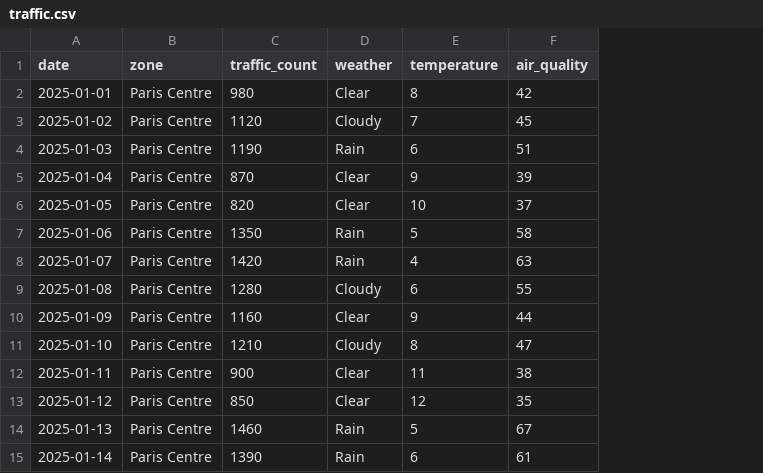
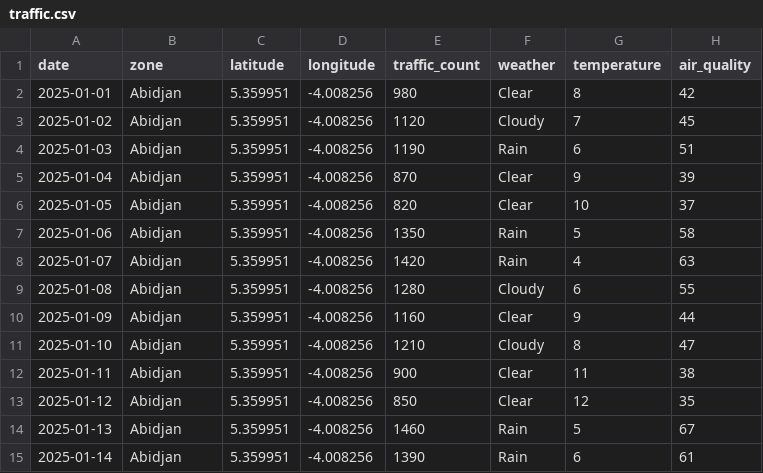
Before and after one commit to Kamagate983/CityPulse, a CSV file: data/traffic.csv, drawn as a sheet; the diff names each change by its address in the sheet, - before the commit and + after, or states it on an @@ line.

Commit message:
Ajoute les données live météo et qualité de l'air d'Abidjan

```diff
--- a/data/traffic.csv
+++ b/data/traffic.csv
+column C (latitude), rows 2-15: all 5.359951
+column D (longitude), rows 2-15: all -4.008256
-B2:B15 (zone): Paris Centre
+B2:B15 (zone): Abidjan
```
Also changed, not shown: 10 other files.
